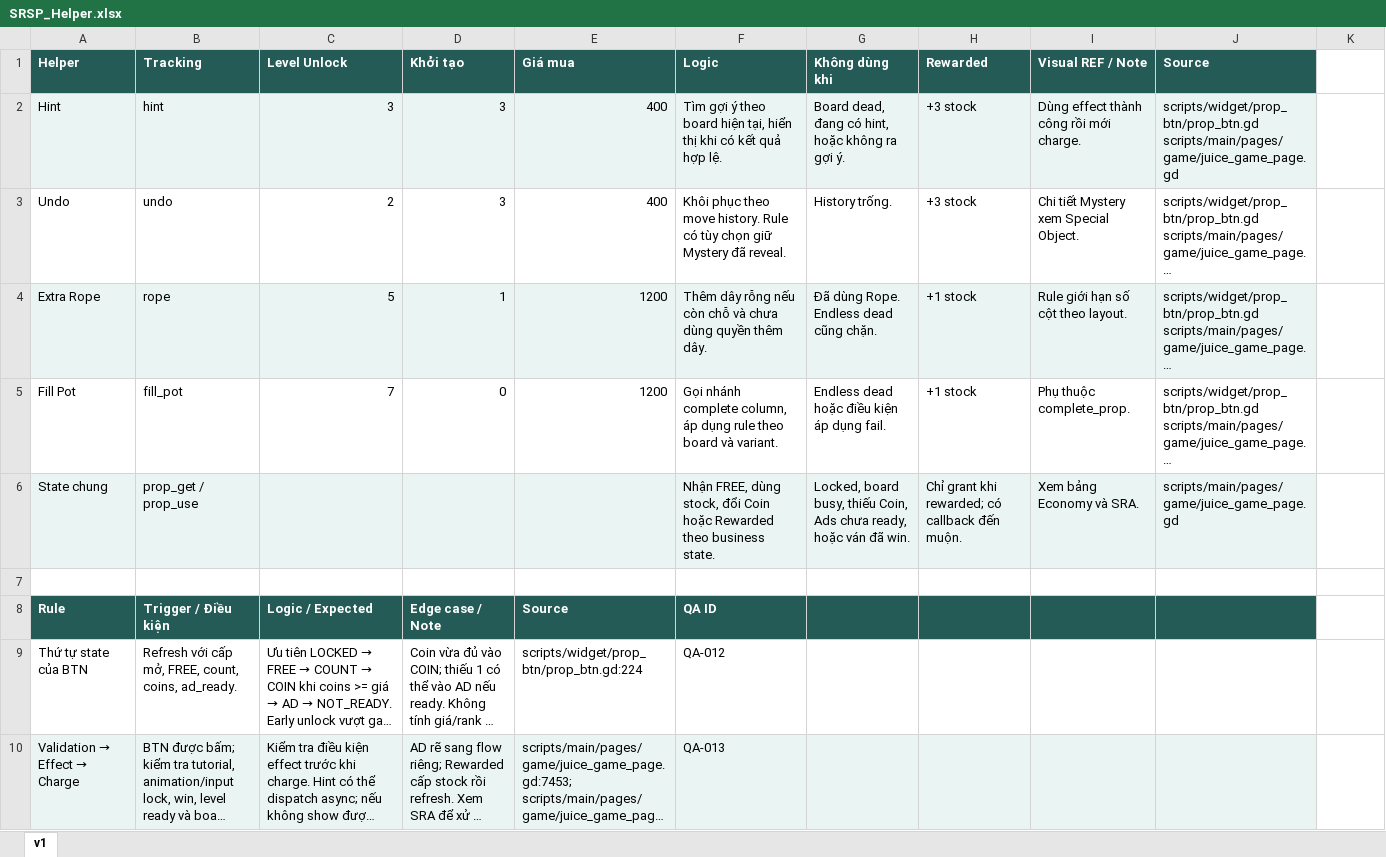
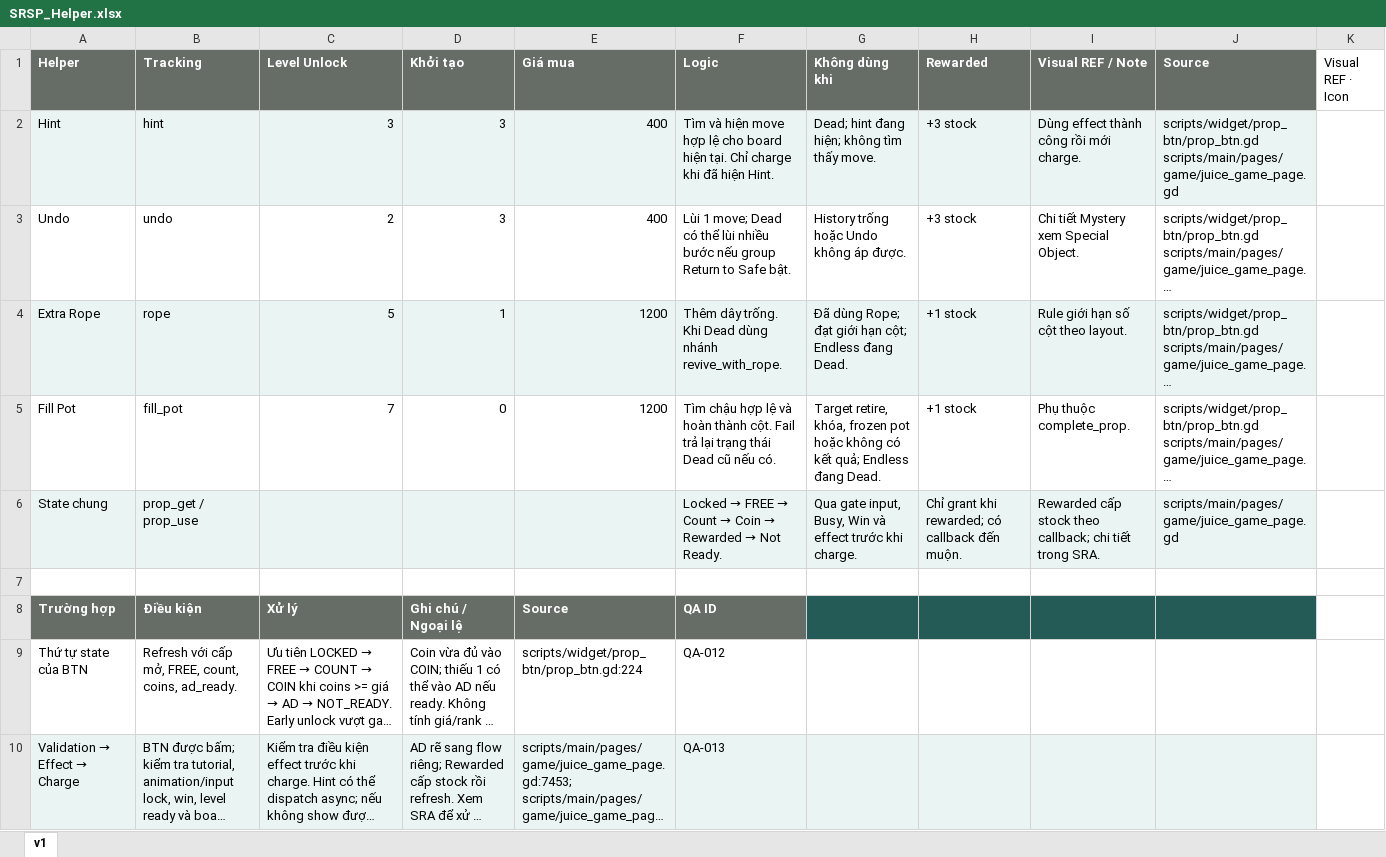
Before and after one commit to Bicuti05/GodotProject, an Excel workbook: Codex_Work/Docs/1. Main Game/Helper/SRSP_Helper.xlsx, sheet v1, drawn as a sheet; only a part is shown; long unchanged cells end in …; values as stored, in another font and other column widths than the file's, no borders; charts and pictures not drawn; removed rows and columns are numbered as before the commit, all else as after; the diff names each change by its address in the sheet, - before the commit and + after, or states it on an @@ line.

```diff
--- a/Codex_Work/Docs/1. Main Game/Helper/SRSP_Helper.xlsx (sheet v1)
+++ b/Codex_Work/Docs/1. Main Game/Helper/SRSP_Helper.xlsx (sheet v1)
-A1:J1 fill: #245B56
+A1:J1 fill: #666D67
-K1: (empty)
+K1: Visual REF · Icon
-F2 (Logic): Tìm gợi ý theo board hiện tại, hiển thị khi có kết quả hợp lệ.
+F2 (Logic): Tìm và hiện move hợp lệ cho board hiện tại. Chỉ charge khi đã hiện Hint.
-G2 (Không dùng khi): Board dead, đang có hint, hoặc không ra gợi ý.
+G2 (Không dùng khi): Dead; hint đang hiện; không tìm thấy move.
-F3 (Logic): Khôi phục theo move history. Rule có tùy chọn giữ Mystery đã reveal.
+F3 (Logic): Lùi 1 move; Dead có thể lùi nhiều bước nếu group Return to Safe bật.
-G3 (Không dùng khi): History trống.
+G3 (Không dùng khi): History trống hoặc Undo không áp được.
-F4 (Logic): Thêm dây rỗng nếu còn chỗ và chưa dùng quyền thêm dây.
+F4 (Logic): Thêm dây trống. Khi Dead dùng nhánh revive_with_rope.
-G4 (Không dùng khi): Đã dùng Rope. Endless dead cũng chặn.
+G4 (Không dùng khi): Đã dùng Rope; đạt giới hạn cột; Endless đang Dead.
-F5 (Logic): Gọi nhánh complete column, áp dụng rule theo board và variant.
+F5 (Logic): Tìm chậu hợp lệ và hoàn thành cột. Fail trả lại trạng thái Dead cũ nếu có.
-G5 (Không dùng khi): Endless dead hoặc điều kiện áp dụng fail.
+G5 (Không dùng khi): Target retire, khóa, frozen pot hoặc không có kết quả; Endless đang Dead.
@@ F6 (Logic): Nhận FREE, dùng stock, đổi Coin hoặc Rewarded theo business state. → Locked → FREE → Count → Coin → Rewarded → Not Ready. @@
-G6 (Không dùng khi): Locked, board busy, thiếu Coin, Ads chưa ready, hoặc ván đã win.
+G6 (Không dùng khi): Qua gate input, Busy, Win và effect trước khi charge.
-I6 (Visual REF / Note): Xem bảng Economy và SRA.
+I6 (Visual REF / Note): Rewarded cấp stock theo callback; chi tiết trong SRA.
-row 8: Rule | Trigger / Điều kiện | Logic / Expected | Edge case / Note | Source | QA ID
+row 8: Trường hợp | Điều kiện | Xử lý | Ghi chú / Ngoại lệ | Source | QA ID
```
Also changed, not shown: charts or pictures, Codex_Work/Docs/1. Main Game/Game Result/SRSP_Game Result.xlsx, Codex_Work/Docs/1. Main Game/Mode/SRSP_Special Challenge.xlsx, 21 other files.
